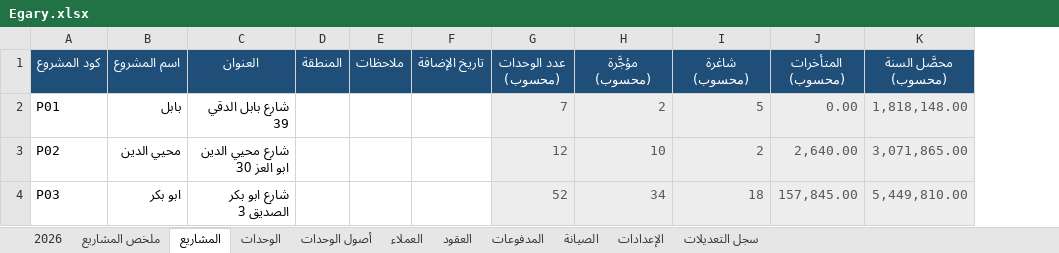
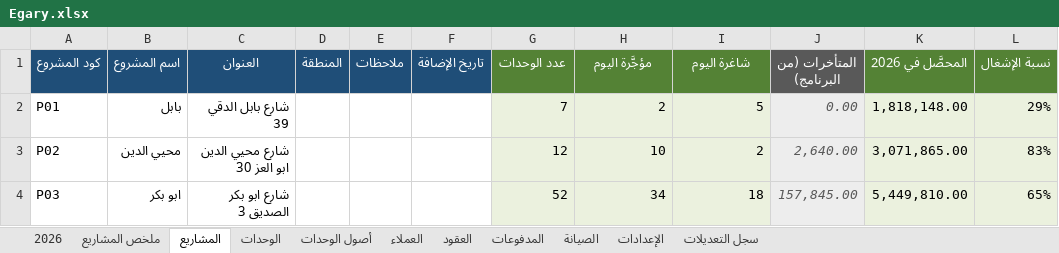
Before and after one commit to Moataz-Elmesmary/Egary, an Excel workbook: Egary/Egary.xlsx, sheet المشاريع, drawn as a sheet; values as stored, in another font and other column widths than the file's, no borders; the diff names each change by its address in the sheet, - before the commit and + after, or states it on an @@ line.

```diff
--- a/Egary/Egary.xlsx (sheet المشاريع)
+++ b/Egary/Egary.xlsx (sheet المشاريع)
+column L (نسبة الإشغال), rows 2-4: 29% | 83% | 65%
-G1: عدد الوحدات (محسوب)
+G1: عدد الوحدات
-G1:I1 fill: #1F4E78
+G1:I1 fill: #548235
-H1: مؤجَّرة (محسوب)
+H1: مؤجَّرة اليوم
-I1: شاغرة (محسوب)
+I1: شاغرة اليوم
-J1: المتأخرات (محسوب)
+J1: المتأخرات (من البرنامج)
-J1 fill: #1F4E78
+J1 fill: #595959
-K1: محصَّل السنة (محسوب)
+K1: المحصَّل في 2026
-K1 fill: #1F4E78
+K1 fill: #548235
-G2:I4 text colour: #595959
+G2:I4 text colour: black
-J2:J4 italic: off
+J2:J4 italic: on
-K2:K4 text colour: #595959
+K2:K4 text colour: black
```
Also changed, not shown: sheet المدفوعات, sheet العقود, sheet العملاء, sheet الوحدات, sheet الإعدادات, sheet ملخص المشاريع, 2 more sheets, formulas that keep their value, hidden cells, 17 other files.
